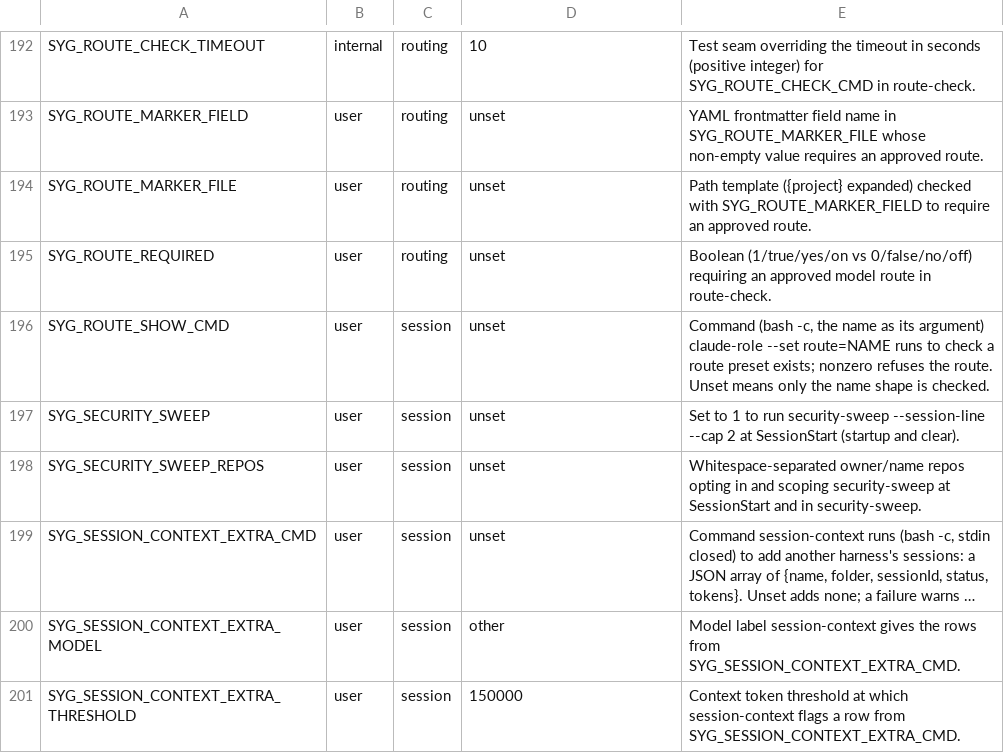
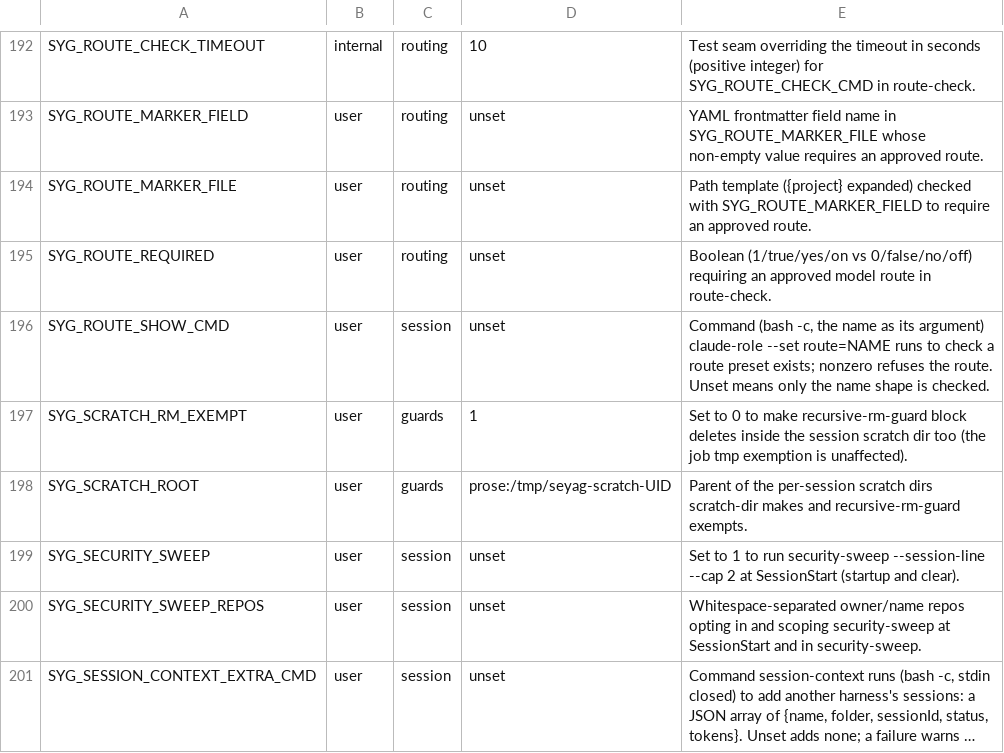
Before and after one commit to lbds137/seyag, a TSV file: plugins/seyag/config/knobs.tsv, drawn as a sheet; only a part is shown, gaps mark what is left out; the shorter side is filled out with more unchanged rows; long unchanged cells end in …; the diff names each change by its address in the sheet, - before the commit and + after, or states it on an @@ line.

```diff
--- a/plugins/seyag/config/knobs.tsv
+++ b/plugins/seyag/config/knobs.tsv
+row 197: SYG_SCRATCH_RM_EXEMPT | user | guards | 1 | Set to 0 to make recursive-rm-guard block deletes inside the session scratch dir too (the job tmp exemption is unaffected).
+row 198: SYG_SCRATCH_ROOT | user | guards | prose:/tmp/seyag-scratch-UID | Parent of the per-session scratch dirs scratch-dir makes and recursive-rm-guard exempts.
```
Also changed, not shown: 11 other files.
